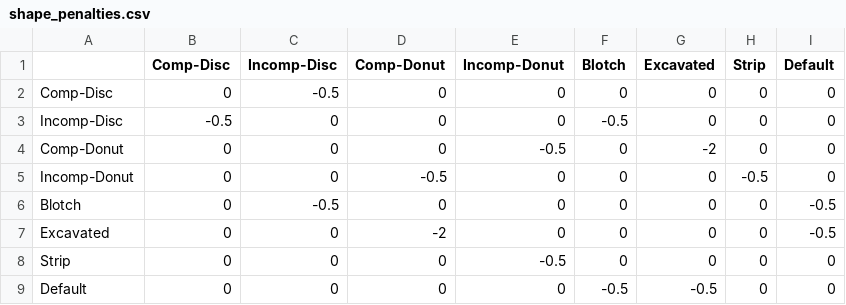
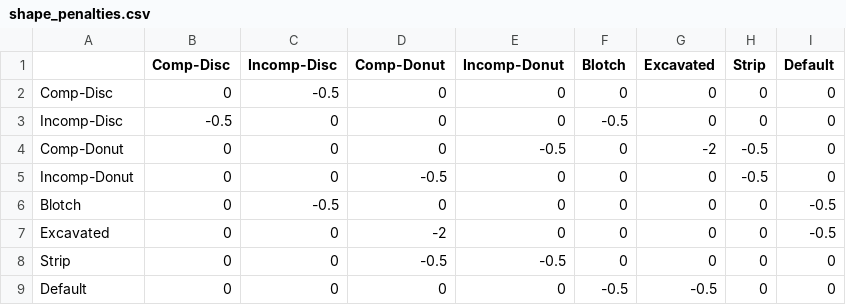
Before and after one commit to theunknowner/Thresholds, a CSV file: Thresholds/shape_penalties.csv, drawn as a sheet.

```diff
--- a/Thresholds/shape_penalties.csv
+++ b/Thresholds/shape_penalties.csv
@@ -3,3 +3,3 @@ Comp-Disc,0,-0.5,0,0,0,0,0,0
 Incomp-Disc,-0.5,0,0,0,-0.5,0,0,0
-Comp-Donut,0,0,0,-0.5,0,-2,0,0
+Comp-Donut,0,0,0,-0.5,0,-2,-0.5,0
 Incomp-Donut,0,0,-0.5,0,0,0,-0.5,0
@@ -7,3 +7,3 @@ Blotch,0,-0.5,0,0,0,0,0,-0.5
 Excavated,0,0,-2,0,0,0,0,-0.5
-Strip,0,0,0,-0.5,0,0,0,0
+Strip,0,0,-0.5,-0.5,0,0,0,0
 Default,0,0,0,0,-0.5,-0.5,0,0
```
Also changed, not shown: Thresholds/shape_shifting_rules.csv.
